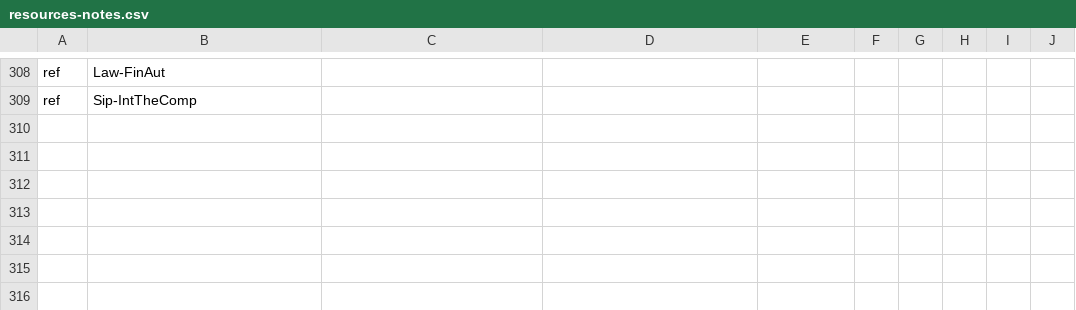
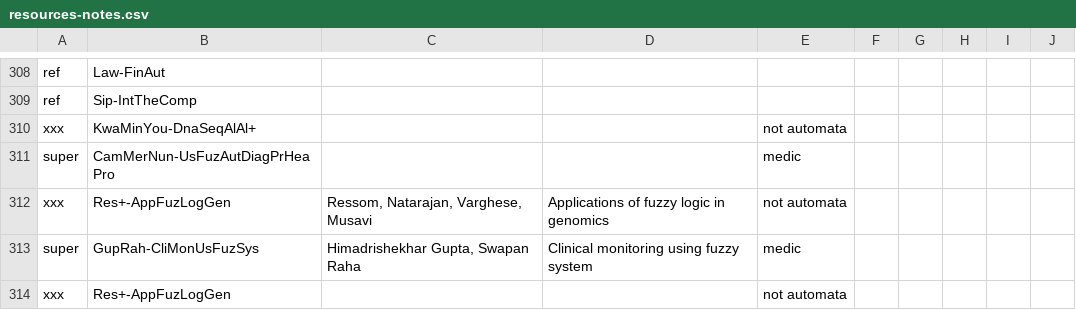
Before and after one commit to Nagarjune1/fap-diplom, a CSV file: theory/resources-notes.csv, drawn as a sheet; only a part is shown, gaps mark what is left out; the diff names each change by its address in the sheet, - before the commit and + after, or states it on an @@ line.

Commit message:
Two subchapters of "Biology and medicine"
	- written subchapter "Diagnóza a predikce chorob srdce", cool
	- writter subchapter "Analýza zdravotního stavu pacienta", okay
	- still remains a few more, huh

```diff
--- a/theory/resources-notes.csv
+++ b/theory/resources-notes.csv
+row 310: xxx | KwaMinYou-DnaSeqAlAl+ |  |  | not automata
+row 311: super | CamMerNun-UsFuzAutDiagPrHeaPro |  |  | medic
+row 312: xxx | Res+-AppFuzLogGen | Ressom, Natarajan, Varghese, Musavi | Applications of fuzzy logic in genomics | not automata
+row 313: super | GupRah-CliMonUsFuzSys | Himadrishekhar Gupta, Swapan Raha | Clinical monitoring using fuzzy system | medic
+row 314: xxx | Res+-AppFuzLogGen |  |  | not automata
```
Also changed, not shown: 10 other files.
